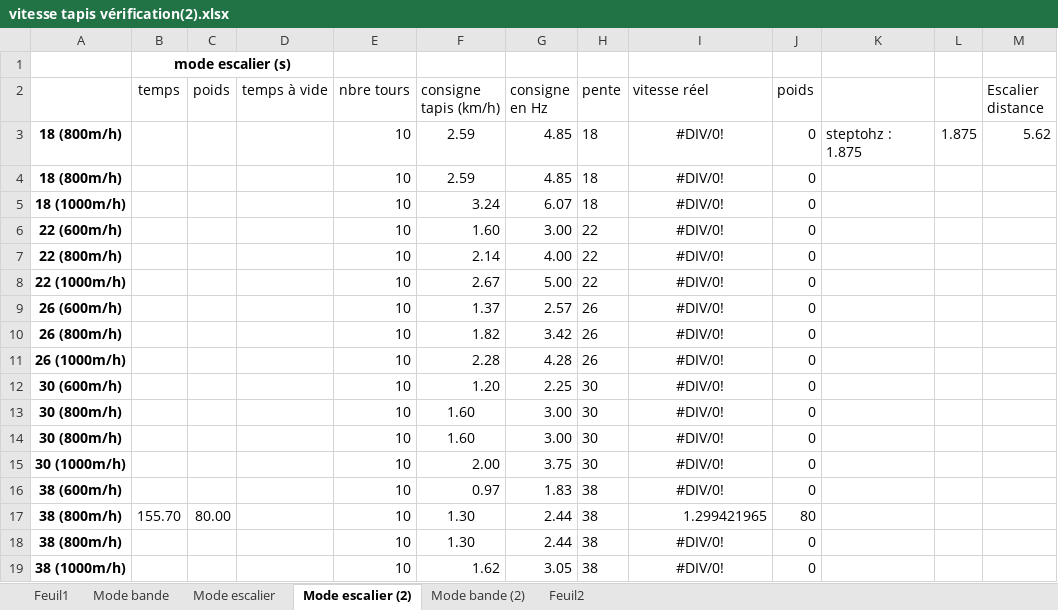
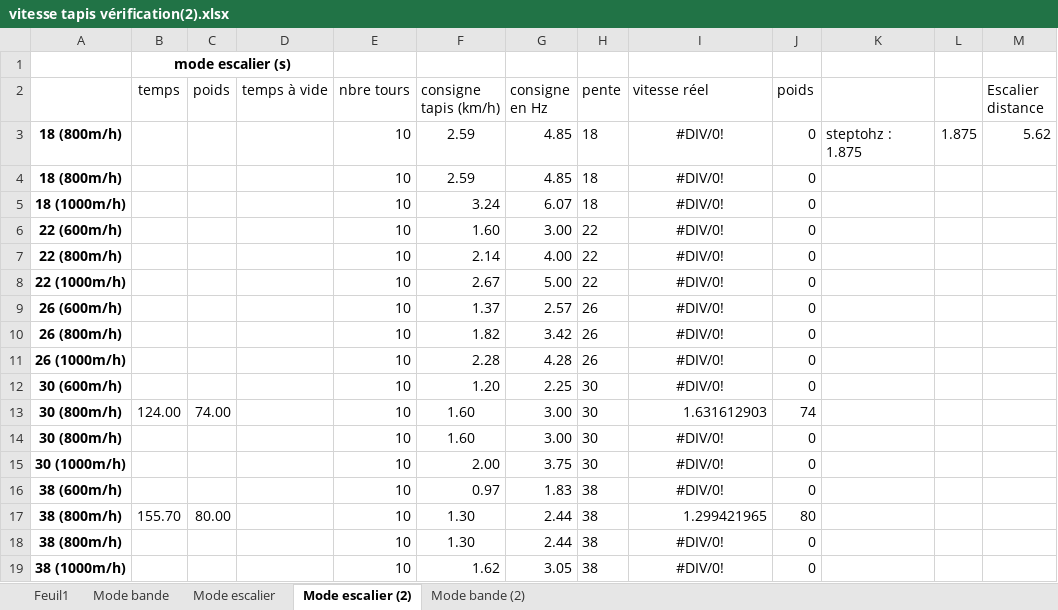
Before and after one commit to UNIL-ISSUL/ISSUL-LeMur, an Excel workbook: vitesse tapis vérification(2).xlsx, sheet Mode escalier (2), drawn as a sheet; only a part is shown; values as stored, in another font and other column widths than the file's, no borders; the diff names each change by its address in the sheet, - before the commit and + after, or states it on an @@ line.

```diff
--- a/vitesse tapis vérification(2).xlsx (sheet Mode escalier (2))
+++ b/vitesse tapis vérification(2).xlsx (sheet Mode escalier (2))
-sheet tab: Feuil2
-B13 (temps): (empty)
+B13 (temps): 124.00
-C13 (poids): (empty)
+C13 (poids): 74.00
-I13 (vitesse réel): #DIV/0!
+I13 (vitesse réel): 1.631612903
-I13 alignment: center
+I13 alignment: right
-J13 (poids): 0
+J13 (poids): 74
```
Also changed, not shown: sheet Mode bande (2), 1 other file.
